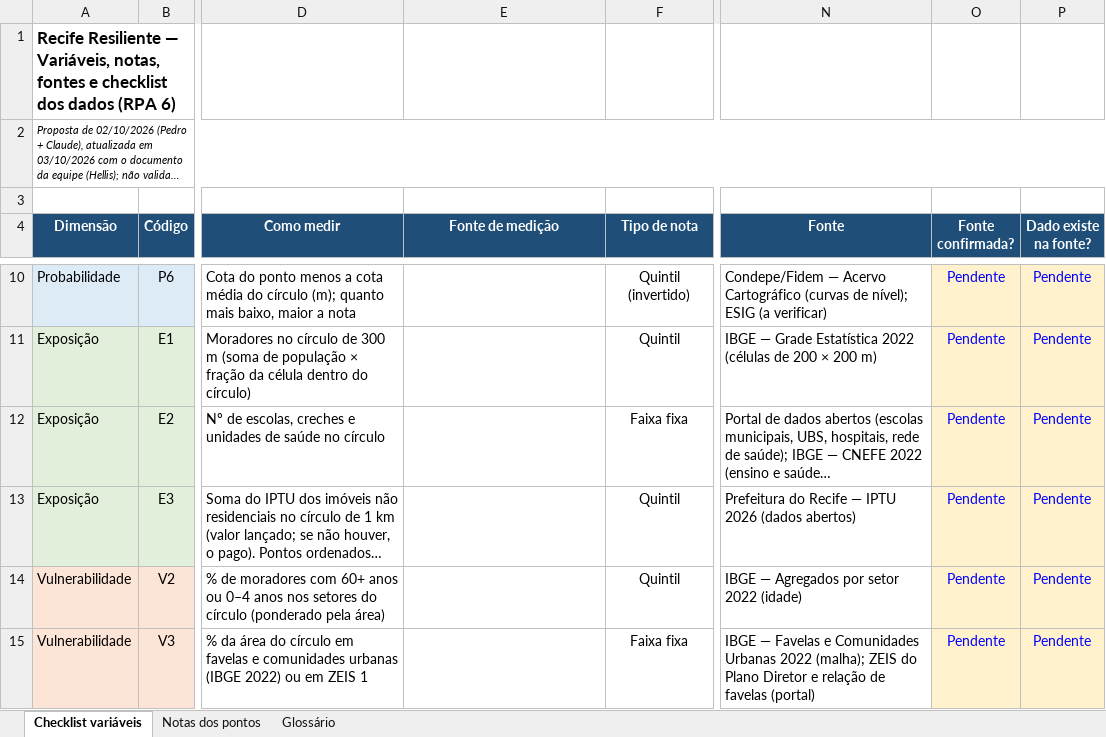
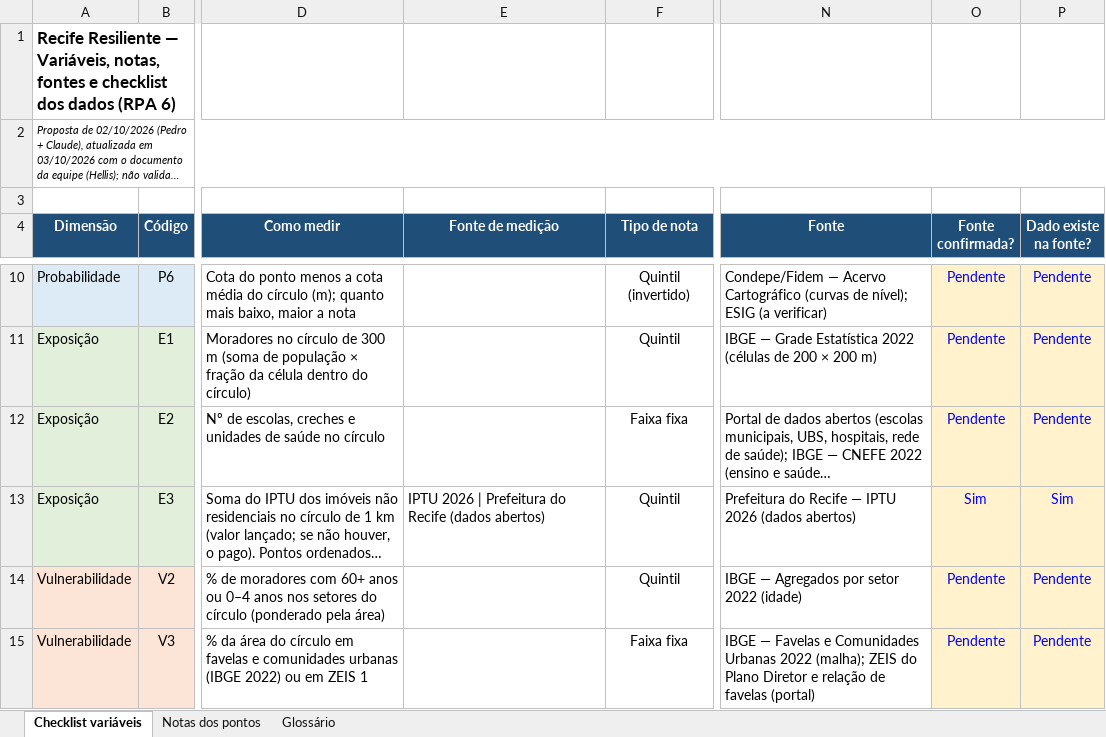
Before and after one commit to pvnfpedro-lgtm/Recife-Resiliente, an Excel workbook: dados/Recife_Resiliente_Checklist_Variaveis.xlsx, sheet Checklist variáveis, drawn as a sheet; only a part is shown, gaps mark what is left out; long unchanged cells end in …; values as stored, in another font and other column widths than the file's, no borders; conditional formats not drawn; the diff names each change by its address in the sheet, - before the commit and + after, or states it on an @@ line.

```diff
--- a/dados/Recife_Resiliente_Checklist_Variaveis.xlsx (sheet Checklist variáveis)
+++ b/dados/Recife_Resiliente_Checklist_Variaveis.xlsx (sheet Checklist variáveis)
-E13 (Fonte de medição): (empty)
+E13 (Fonte de medição): IPTU 2026 | Prefeitura do Recife (dados abertos)
-O13 (Fonte confirmada?): Pendente
+O13 (Fonte confirmada?): Sim
-P13 (Dado existe na fonte?): Pendente
+P13 (Dado existe na fonte?): Sim
```
Also changed, not shown: 1 other file.
